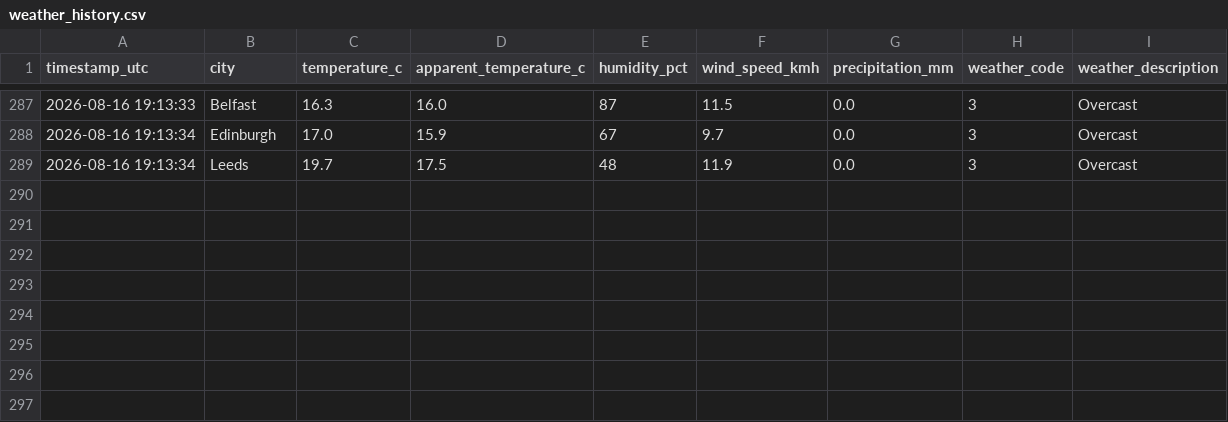
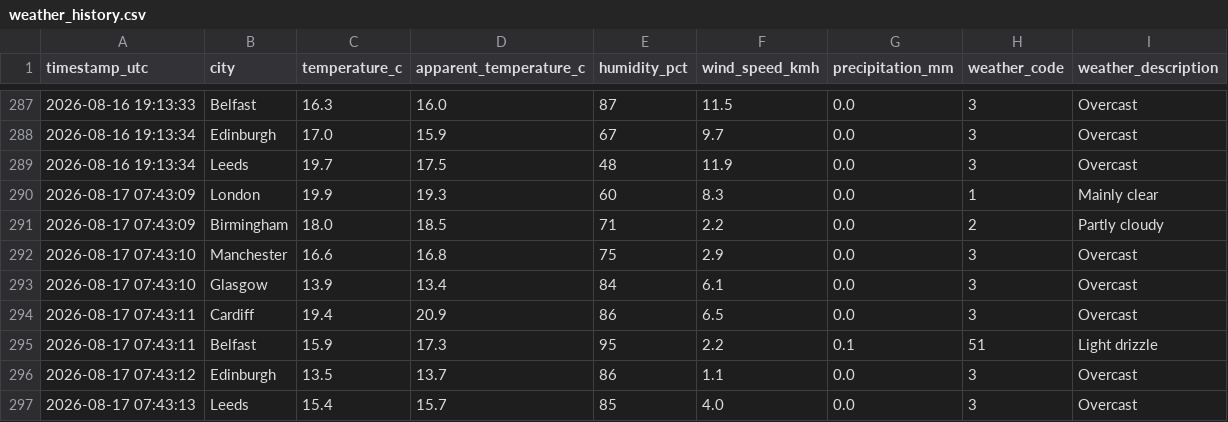
Before and after one commit to Patthur/UK-Weather-Pipeline, a CSV file: data/weather_history.csv, drawn as a sheet; only a part is shown, gaps mark what is left out.

```diff
--- a/data/weather_history.csv
+++ b/data/weather_history.csv
@@ -289 +289,9 @@ timestamp_utc,city,temperature_c,apparent_temperature_c,humidity_pct,wind_speed_
 2026-08-16 19:13:34,Leeds,19.7,17.5,48,11.9,0.0,3,Overcast
+2026-08-17 07:43:09,London,19.9,19.3,60,8.3,0.0,1,Mainly clear
+2026-08-17 07:43:09,Birmingham,18.0,18.5,71,2.2,0.0,2,Partly cloudy
+2026-08-17 07:43:10,Manchester,16.6,16.8,75,2.9,0.0,3,Overcast
+2026-08-17 07:43:10,Glasgow,13.9,13.4,84,6.1,0.0,3,Overcast
+2026-08-17 07:43:11,Cardiff,19.4,20.9,86,6.5,0.0,3,Overcast
+2026-08-17 07:43:11,Belfast,15.9,17.3,95,2.2,0.1,51,Light drizzle
+2026-08-17 07:43:12,Edinburgh,13.5,13.7,86,1.1,0.0,3,Overcast
+2026-08-17 07:43:13,Leeds,15.4,15.7,85,4.0,0.0,3,Overcast
```
Also changed, not shown: data/city_averages.csv, data/latest_snapshot.csv, 1 other file.
